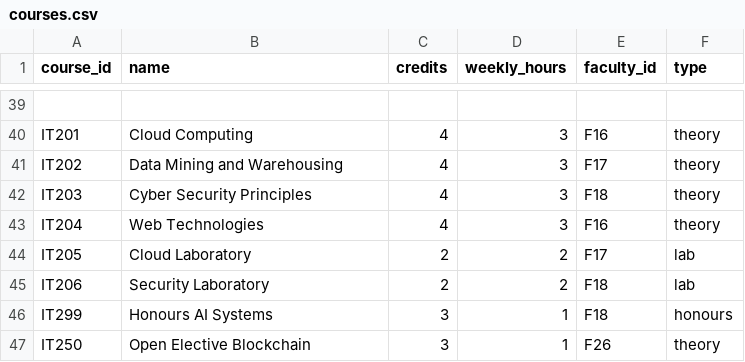
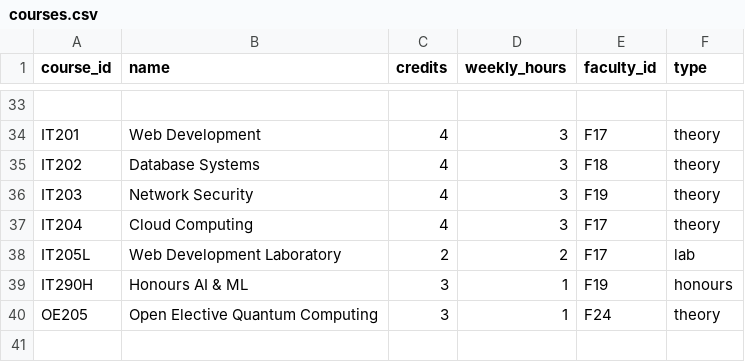
Before and after one commit to thiruaadhis/timetable-generator, a CSV file: data/courses.csv, drawn as a sheet; only a part is shown, gaps mark what is left out; removed rows and columns are numbered as before the commit, all else as after; the diff covers the shown part only; the diff names each change by its address in the sheet, - before the commit and + after, or states it on an @@ line.

```diff
--- a/data/courses.csv
+++ b/data/courses.csv
-B34 (name): Cloud Computing
+B34 (name): Web Development
-E34 (faculty_id): F16
+E34 (faculty_id): F17
-B35 (name): Data Mining and Warehousing
+B35 (name): Database Systems
-E35 (faculty_id): F17
+E35 (faculty_id): F18
-B36 (name): Cyber Security Principles
+B36 (name): Network Security
-E36 (faculty_id): F18
+E36 (faculty_id): F19
-B37 (name): Web Technologies
+B37 (name): Cloud Computing
-E37 (faculty_id): F16
+E37 (faculty_id): F17
-A38 (course_id): IT205
+A38 (course_id): IT205L
-B38 (name): Cloud Laboratory
+B38 (name): Web Development Laboratory
-row 45: IT206 | Security Laboratory | 2 | 2 | F18 | lab
-A39 (course_id): IT299
+A39 (course_id): IT290H
-B39 (name): Honours AI Systems
+B39 (name): Honours AI & ML
-E39 (faculty_id): F18
+E39 (faculty_id): F19
-A40 (course_id): IT250
+A40 (course_id): OE205
-B40 (name): Open Elective Blockchain
+B40 (name): Open Elective Quantum Computing
-E40 (faculty_id): F26
+E40 (faculty_id): F24
```
Also changed, not shown: 1 added row, 7 removed rows and 54 edited cells elsewhere in this file, data/faculty.csv, data/rooms.csv, 9 other files.
